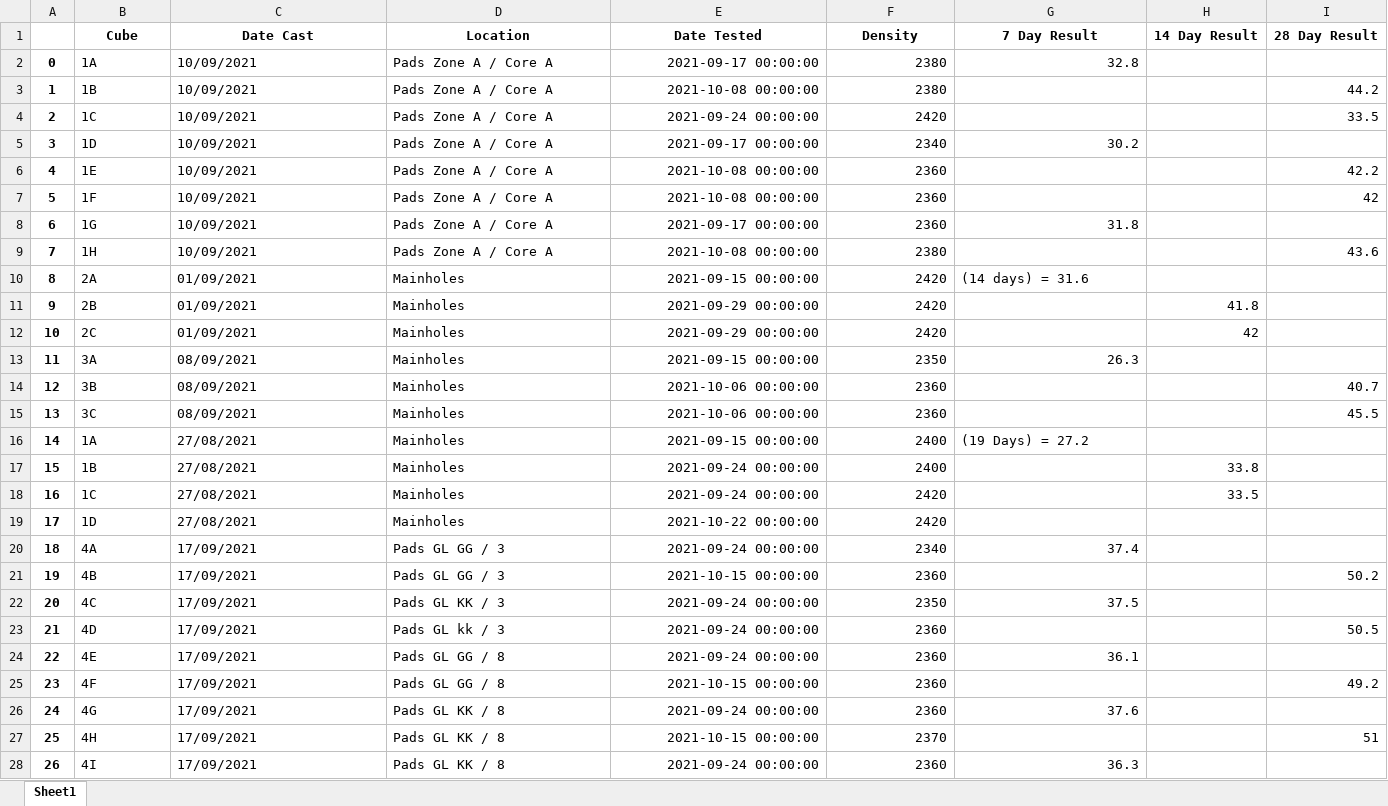
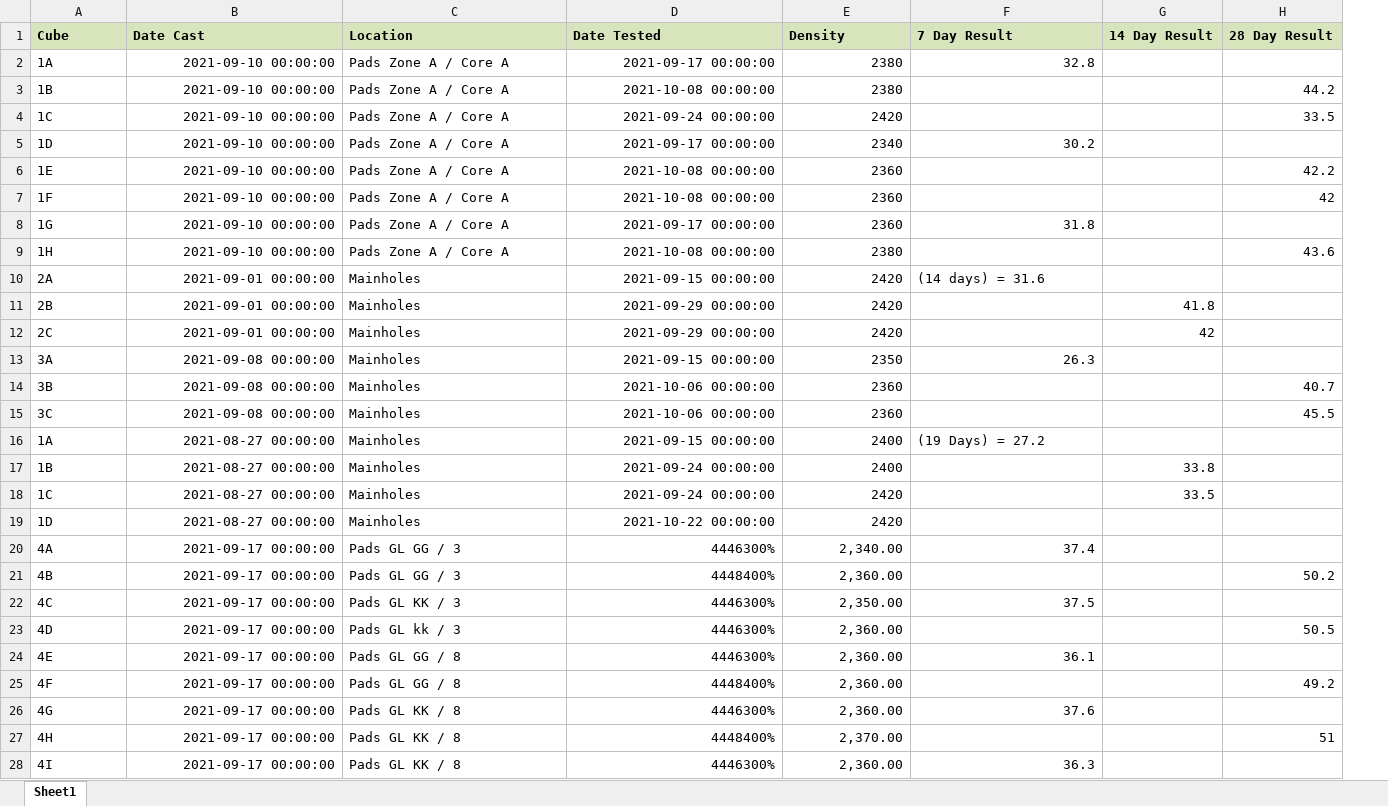
Before and after one commit to warleyzee/read_excel, an Excel workbook: Cube_finish.xlsx, sheet Sheet1, drawn as a sheet; only a part is shown; values as stored, in another font and other column widths than the file's, no borders; removed rows and columns are numbered as before the commit, all else as after; the diff covers the shown part only; the diff names each change by its address in the sheet, - before the commit and + after, or states it on an @@ line.

Commit message:
Formatacao do excel. Ok

```diff
--- a/Cube_finish.xlsx (sheet Sheet1)
+++ b/Cube_finish.xlsx (sheet Sheet1)
-column A, rows 2-28: 0 | 1 | 2 | 3 | 4 | 5 | 6 | 7 | 8 | 9 | 10 | 11 | 12 | 13 | 14 | 15 | 16 | 17 | 18 | 19 | 20 | 21 | 22 | 23 | 24 | 25 | 26
@@ A1:H1 fill: none → #D7E4BC, alignment: center → left @@
-B2:B9 (Date Cast): 10/09/2021
+B2:B9 (Date Cast): 2021-09-10 00:00:00
-B10:B12 (Date Cast): 01/09/2021
+B10:B12 (Date Cast): 2021-09-01 00:00:00
-B13:B15 (Date Cast): 08/09/2021
+B13:B15 (Date Cast): 2021-09-08 00:00:00
-B16:B19 (Date Cast): 27/08/2021
+B16:B19 (Date Cast): 2021-08-27 00:00:00
-B20:B28 (Date Cast): 17/09/2021
+B20:B28 (Date Cast): 2021-09-17 00:00:00
-D20 (Date Tested): 2021-09-24 00:00:00
+D20 (Date Tested): 4446300%
-E20 (Density): 2340
+E20 (Density): 2,340.00
-D21 (Date Tested): 2021-10-15 00:00:00
+D21 (Date Tested): 4448400%
-E21 (Density): 2360
+E21 (Density): 2,360.00
-D22:D24 (Date Tested): 2021-09-24 00:00:00
+D22:D24 (Date Tested): 4446300%
-E22 (Density): 2350
+E22 (Density): 2,350.00
-E23:E26 (Density): 2360
+E23:E26 (Density): 2,360.00
-D25 (Date Tested): 2021-10-15 00:00:00
+D25 (Date Tested): 4448400%
-D26 (Date Tested): 2021-09-24 00:00:00
+D26 (Date Tested): 4446300%
-D27 (Date Tested): 2021-10-15 00:00:00
+D27 (Date Tested): 4448400%
-E27 (Density): 2370
+E27 (Density): 2,370.00
-D28 (Date Tested): 2021-09-24 00:00:00
+D28 (Date Tested): 4446300%
-E28 (Density): 2360
+E28 (Density): 2,360.00
```
Also changed, not shown: 69 added rows, 637 edited cells and cell formats elsewhere in this sheet, 33 other files.
